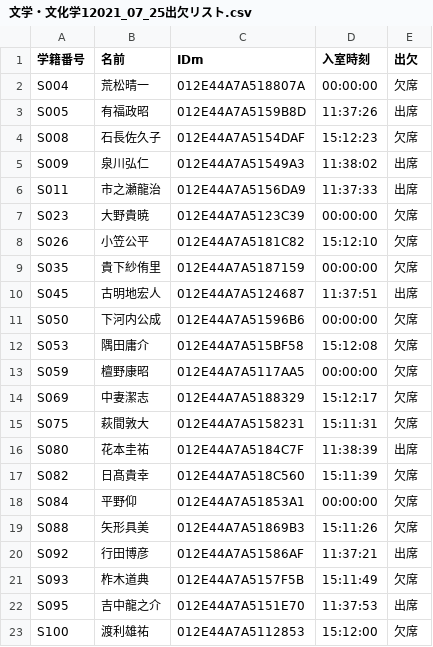
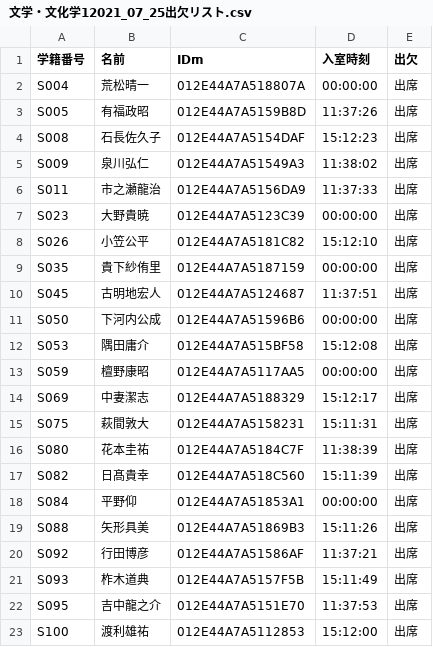
Before and after one commit to wata712/team6, a CSV file: MainProject/dist/main/IOList/文学・文化学1/文学・文化学12021_07_25出欠リスト.csv, drawn as a sheet.

Commit message:
main

```diff
--- a/MainProject/dist/main/IOList/文学・文化学1/文学・文化学12021_07_25出欠リスト.csv
+++ b/MainProject/dist/main/IOList/文学・文化学1/文学・文化学12021_07_25出欠リスト.csv
@@ -1,23 +1,23 @@
 学籍番号,名前,IDm,入室時刻,出欠
-S004,荒松晴一,012E44A7A518807A,00:00:00,欠席
+S004,荒松晴一,012E44A7A518807A,00:00:00,出席
 S005,有福政昭,012E44A7A5159B8D,11:37:26,出席
-S008,石長佐久子,012E44A7A5154DAF,15:12:23,欠席
+S008,石長佐久子,012E44A7A5154DAF,15:12:23,出席
 S009,泉川弘仁,012E44A7A51549A3,11:38:02,出席
 S011,市之瀬龍治,012E44A7A5156DA9,11:37:33,出席
-S023,大野貴暁,012E44A7A5123C39,00:00:00,欠席
-S026,小笠公平,012E44A7A5181C82,15:12:10,欠席
-S035,貴下紗侑里,012E44A7A5187159,00:00:00,欠席
+S023,大野貴暁,012E44A7A5123C39,00:00:00,出席
+S026,小笠公平,012E44A7A5181C82,15:12:10,出席
+S035,貴下紗侑里,012E44A7A5187159,00:00:00,出席
 S045,古明地宏人,012E44A7A5124687,11:37:51,出席
-S050,下河内公成,012E44A7A51596B6,00:00:00,欠席
-S053,隅田庸介,012E44A7A515BF58,15:12:08,欠席
-S059,檀野康昭,012E44A7A5117AA5,00:00:00,欠席
-S069,中妻潔志,012E44A7A5188329,15:12:17,欠席
-S075,萩間敦大,012E44A7A5158231,15:11:31,欠席
+S050,下河内公成,012E44A7A51596B6,00:00:00,出席
+S053,隅田庸介,012E44A7A515BF58,15:12:08,出席
+S059,檀野康昭,012E44A7A5117AA5,00:00:00,出席
+S069,中妻潔志,012E44A7A5188329,15:12:17,出席
+S075,萩間敦大,012E44A7A5158231,15:11:31,出席
 S080,花本圭祐,012E44A7A5184C7F,11:38:39,出席
-S082,日髙貴幸,012E44A7A518C560,15:11:39,欠席
-S084,平野仰,012E44A7A51853A1,00:00:00,欠席
-S088,矢形具美,012E44A7A51869B3,15:11:26,欠席
+S082,日髙貴幸,012E44A7A518C560,15:11:39,出席
+S084,平野仰,012E44A7A51853A1,00:00:00,出席
+S088,矢形具美,012E44A7A51869B3,15:11:26,出席
 S092,行田博彦,012E44A7A51586AF,11:37:21,出席
-S093,柞木道典,012E44A7A5157F5B,15:11:49,欠席
+S093,柞木道典,012E44A7A5157F5B,15:11:49,出席
 S095,吉中龍之介,012E44A7A5151E70,11:37:53,出席
-S100,渡利雄祐,012E44A7A5112853,15:12:00,欠席
+S100,渡利雄祐,012E44A7A5112853,15:12:00,出席
```
Also changed, not shown: 17 other files.
